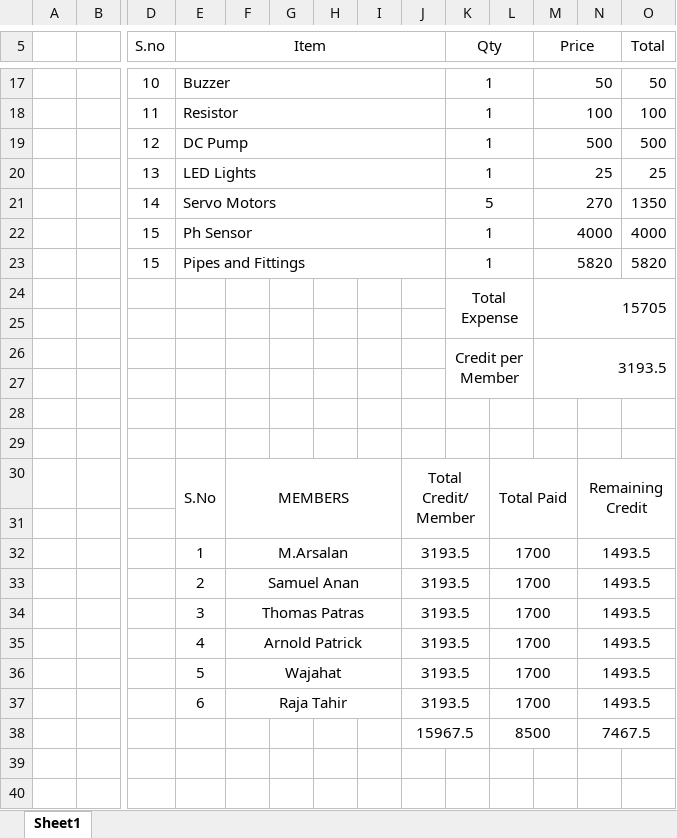
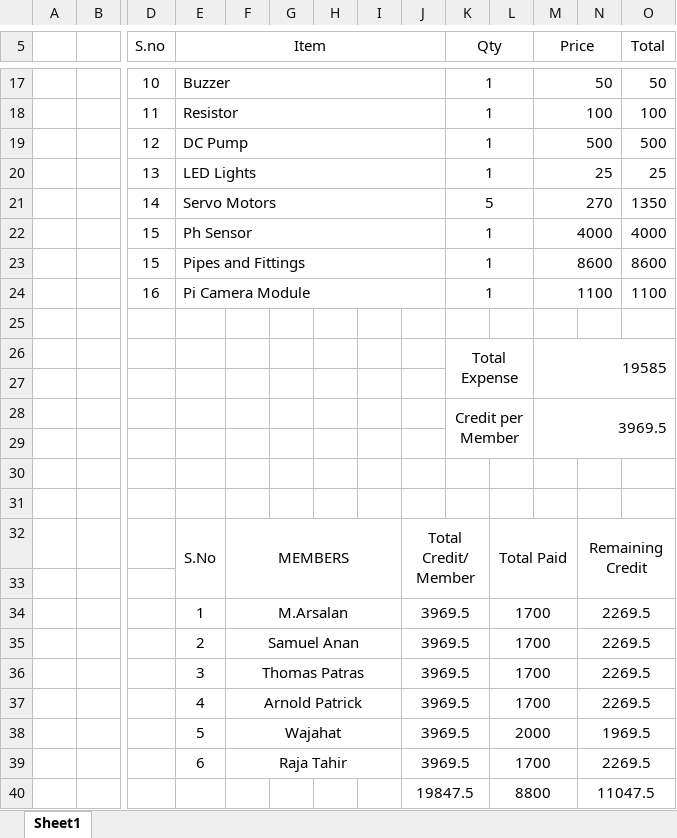
Before and after one commit to ARSSAP/TechWiz-IoT-2K23-B, an Excel workbook: SupTech/Logs/Expense Sheet Suptech.xlsx, sheet Sheet1, drawn as a sheet; only a part is shown, gaps mark what is left out; values as stored, in another font and other column widths than the file's, no borders; removed rows and columns are numbered as before the commit, all else as after; rows hold the shown columns only; the diff names each change by its address in the sheet, - before the commit and + after, or states it on an @@ line.

```diff
--- a/SupTech/Logs/Expense Sheet Suptech.xlsx (sheet Sheet1)
+++ b/SupTech/Logs/Expense Sheet Suptech.xlsx (sheet Sheet1)
-M23 (Price): 5820
+M23 (Price): 8600
-O23 (Total): 5820
+O23 (Total): 8600
-row 24:  |  |  |  |  |  |  |  |  | Total Expense |  | 15705
+row 24:  |  | 16 | Pi Camera Module |  |  |  |  |  | 1 |  | 1100 |  | 1100
+row 26:  |  |  |  |  |  |  |  |  | Total Expense |  | 19585
-row 27:  |  |  |  |  |  |  |  |  | Credit per Member |  | 3193.5
+row 27: (empty)
-K26:L27 merged
-M26:O27 merged
+row 28:  |  |  |  |  |  |  |  |  | Credit per Member |  | 3969.5
-J34:J37: 3193.5
+J34:J37: 3969.5
-N34:N37: 1493.5
+N34:N37: 2269.5
-row 36:  |  |  | 5 | Wajahat |  |  |  | 3193.5 |  | 1700 |  | 1493.5
+row 38:  |  |  | 5 | Wajahat |  |  |  | 3969.5 |  | 2000 |  | 1969.5
-J39: 3193.5
+J39: 3969.5
-N39: 1493.5
+N39: 2269.5
-row 38:  |  |  |  |  |  |  |  | 15967.5 |  | 8500 |  | 7467.5
+row 40:  |  |  |  |  |  |  |  | 19847.5 |  | 8800 |  | 11047.5
```
Also changed, not shown: SupTech/Logs/TimeLine For Project.xlsx.
